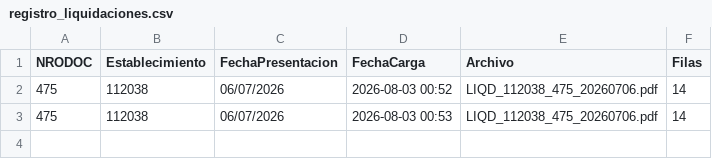
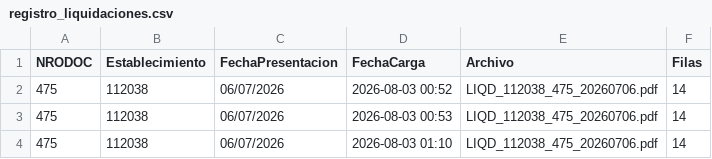
Before and after one commit to MathiasAraujoCano/liquidaciones-getnet, a CSV file: registro_liquidaciones.csv, drawn as a sheet; the diff names each change by its address in the sheet, - before the commit and + after, or states it on an @@ line.

Commit message:
Actualiza registro de liquidaciones

```diff
--- a/registro_liquidaciones.csv
+++ b/registro_liquidaciones.csv
+row 4: 475 | 112038 | 06/07/2026 | 2026-08-03 01:10 | LIQD_112038_475_20260706.pdf | 14
```
